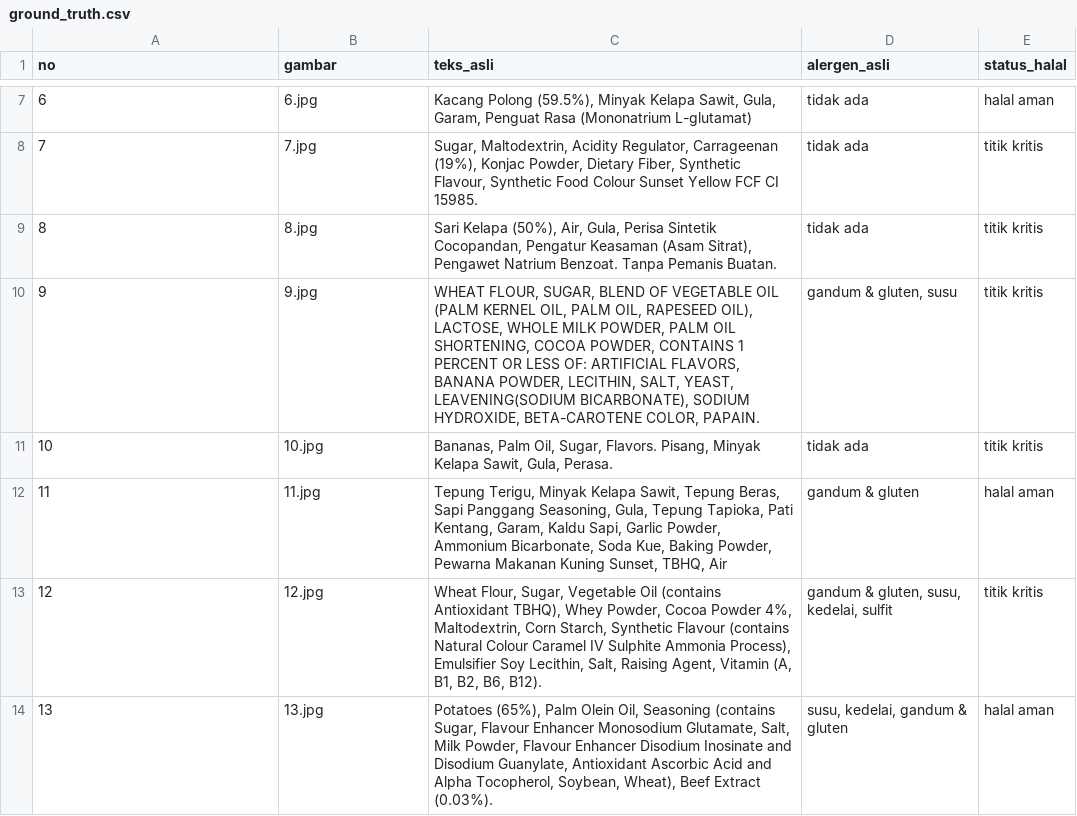
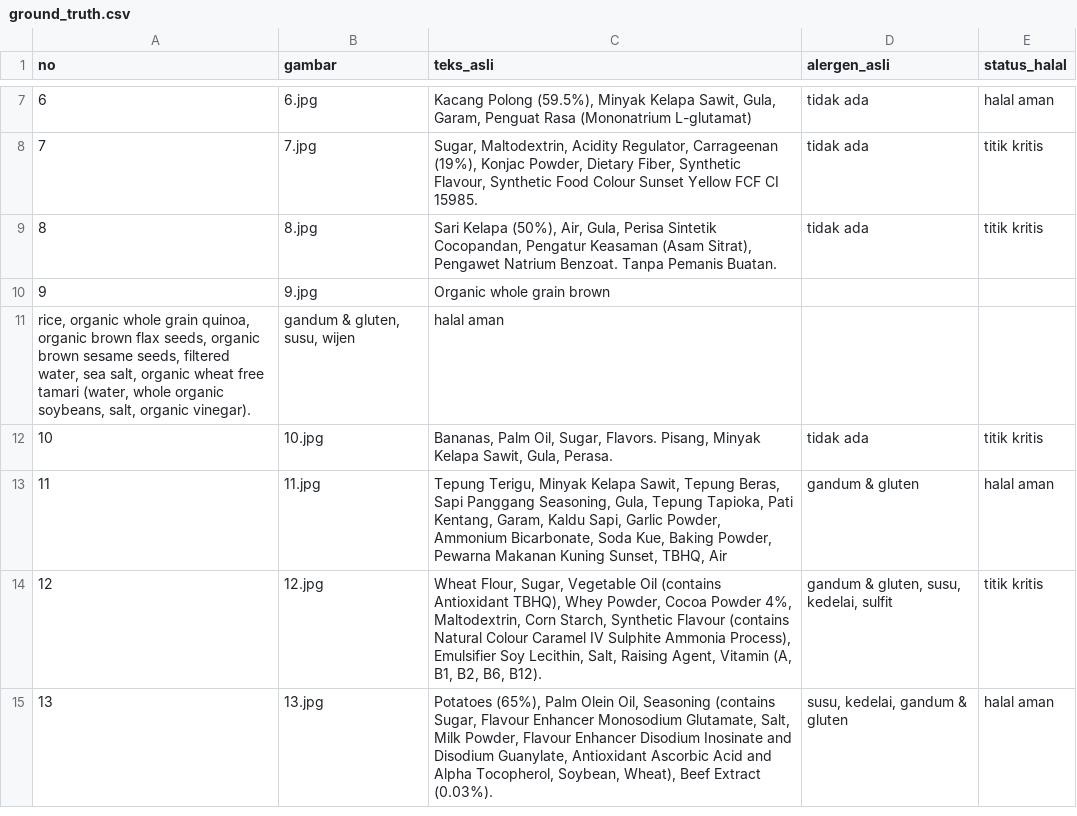
Before and after one commit to deayulianis/coba-skripsi, a CSV file: dataset/ground_truth.csv, drawn as a sheet; only a part is shown, gaps mark what is left out.

Commit message:
Update ground_truth.csv

```diff
--- a/dataset/ground_truth.csv
+++ b/dataset/ground_truth.csv
@@ -9,3 +9,4 @@ no;gambar;teks_asli;alergen_asli;status_halal
 8;8.jpg;Sari Kelapa (50%), Air, Gula, Perisa Sintetik Cocopandan, Pengatur Keasaman (Asam Sitrat), Pengawet Natrium Benzoat. Tanpa Pemanis Buatan.;tidak ada;titik kritis
-9;9.jpg;WHEAT FLOUR, SUGAR, BLEND OF VEGETABLE OIL (PALM KERNEL OIL, PALM OIL, RAPESEED OIL), LACTOSE, WHOLE MILK POWDER, PALM OIL SHORTENING, COCOA POWDER, CONTAINS 1 PERCENT OR LESS OF: ARTIFICIAL FLAVORS, BANANA POWDER, LECITHIN, SALT, YEAST, LEAVENING(SODIUM BICARBONATE), SODIUM HYDROXIDE, BETA-CAROTENE COLOR, PAPAIN.;gandum & gluten, susu;titik kritis
+9;9.jpg;Organic whole grain brown
+rice, organic whole grain quinoa, organic brown flax seeds, organic brown sesame seeds, filtered water, sea salt, organic wheat free tamari (water, whole organic soybeans, salt, organic vinegar).;gandum & gluten, susu, wijen;halal aman
 10;10.jpg;Bananas, Palm Oil, Sugar, Flavors. Pisang, Minyak Kelapa Sawit, Gula, Perasa.;tidak ada;titik kritis
```
